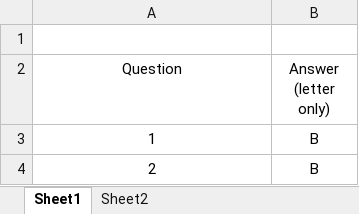
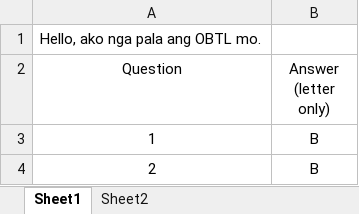
Before and after one commit to ebrttsls/Intro-to-Github, an Excel workbook: ELEC5-QUIZ.xlsx, sheet Sheet1, drawn as a sheet; only a part is shown; values as stored, in another font and other column widths than the file's, no borders; conditional formats not drawn; the diff names each change by its address in the sheet, - before the commit and + after, or states it on an @@ line.

Commit message:
changed OBTL file and ELEC5 Quiz file

```diff
--- a/ELEC5-QUIZ.xlsx (sheet Sheet1)
+++ b/ELEC5-QUIZ.xlsx (sheet Sheet1)
-A1 (Question): (empty)
+A1 (Question): Hello, ako nga pala ang OBTL mo.
```
Also changed, not shown: 1 other file.
